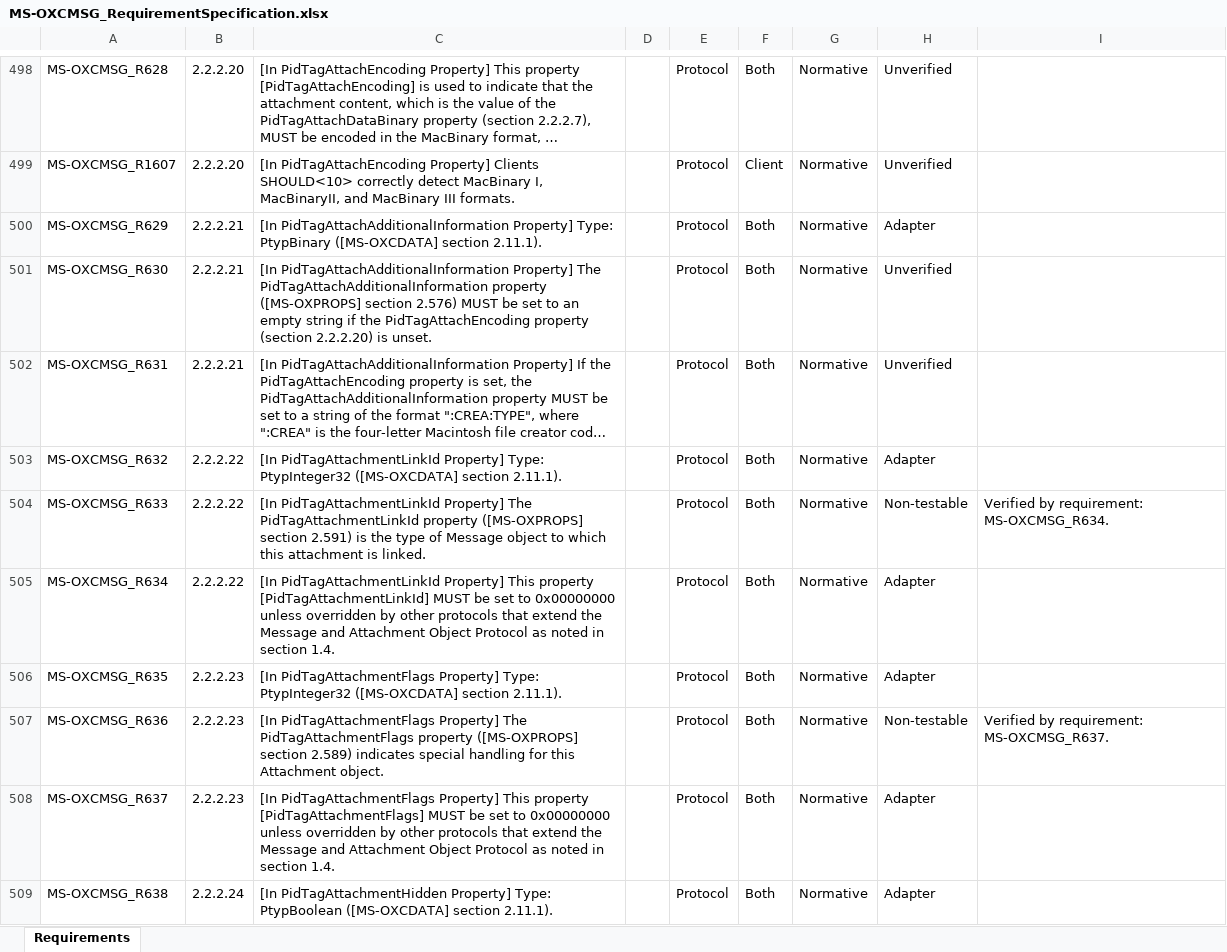
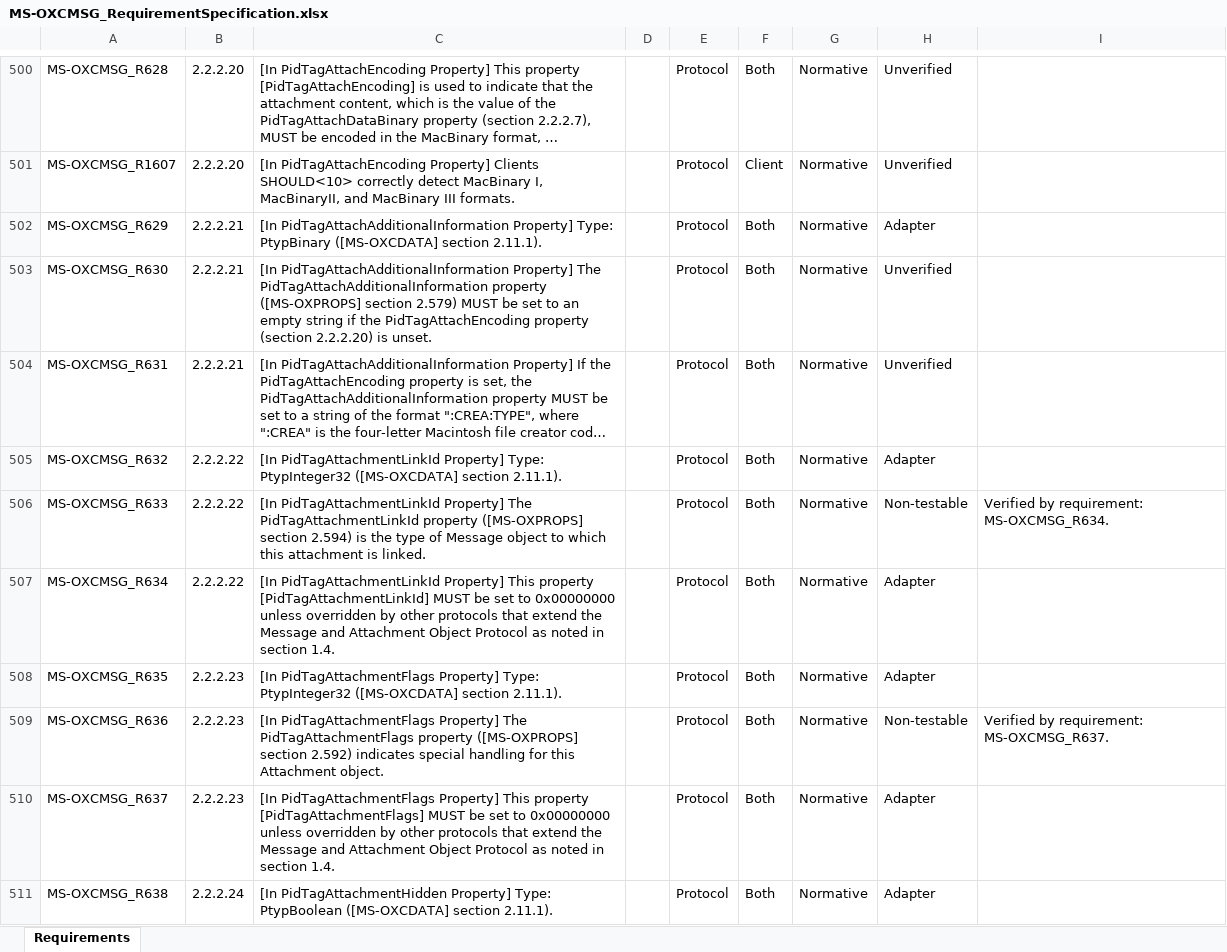
Before and after one commit to OfficeDev/Interop-TestSuites, an Excel workbook: ExchangeMAPI/Docs/MS-OXCMSG/MS-OXCMSG_RequirementSpecification.xlsx, sheet Requirements, drawn as a sheet; only a part is shown, gaps mark what is left out; long unchanged cells end in …; values as stored, in another font and other column widths than the file's, no borders; conditional formats and table styles not drawn; addresses are those after the commit; the diff covers the shown part only; the diff names each change by its address in the sheet, - before the commit and + after, or states it on an @@ line.

Commit message:
update MS-OXCMSG RS

```diff
--- a/ExchangeMAPI/Docs/MS-OXCMSG/MS-OXCMSG_RequirementSpecification.xlsx (sheet Requirements)
+++ b/ExchangeMAPI/Docs/MS-OXCMSG/MS-OXCMSG_RequirementSpecification.xlsx (sheet Requirements)
-C503: …([MS-OXPROPS] section 2.576) MUST be…
+C503: …([MS-OXPROPS] section 2.579) MUST be…
-C506: …([MS-OXPROPS] section 2.591) is the…
+C506: …([MS-OXPROPS] section 2.594) is the…
-C509: …([MS-OXPROPS] section 2.589) indicates special…
+C509: …([MS-OXPROPS] section 2.592) indicates special…
```
Also changed, not shown: 26 added rows and 115 edited cells elsewhere in this sheet, 1 other file.
